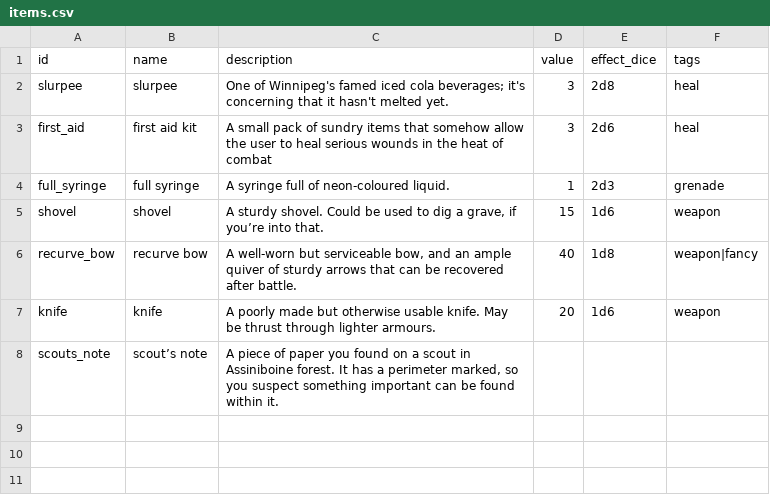
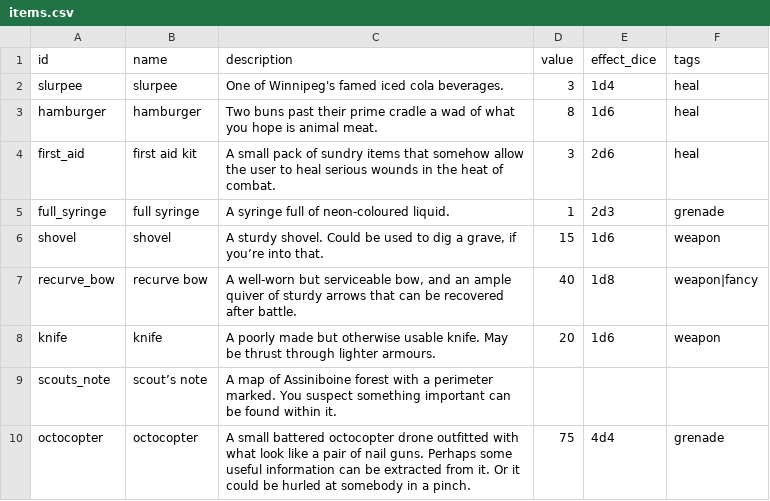
Before and after one commit to dougsparling/spix4, a CSV file: data/items.csv, drawn as a sheet.

```diff
--- a/data/items.csv
+++ b/data/items.csv
@@ -1,4 +1,5 @@
 id,name,description,value,effect_dice,tags
-slurpee,slurpee,One of Winnipeg's famed iced cola beverages; it's concerning that it hasn't melted yet. ,3,2d8,heal
-first_aid,first aid kit,A small pack of sundry items that somehow allow the user to heal serious wounds in the heat of combat,3,2d6,heal
+slurpee,slurpee,One of Winnipeg's famed iced cola beverages. ,3,1d4,heal
+hamburger,hamburger,Two buns past their prime cradle a wad of what you hope is animal meat.,8,1d6,heal
+first_aid,first aid kit,A small pack of sundry items that somehow allow the user to heal serious wounds in the heat of combat.,3,2d6,heal
 full_syringe,full syringe,A syringe full of neon-coloured liquid.,1,2d3,grenade
@@ -7,2 +8,3 @@ recurve_bow,recurve bow,"A well-worn but serviceable bow, and an ample quiver of
 knife,knife,A poorly made but otherwise usable knife. May be thrust through lighter armours.,20,1d6,weapon
-scouts_note,scout’s note,"A piece of paper you found on a scout in Assiniboine forest. It has a perimeter marked, so you suspect something important can be found within it.",,,
+scouts_note,scout’s note,A map of Assiniboine forest with a perimeter marked. You suspect something important can be found within it.,,,
+octocopter,octocopter,A small battered octocopter drone outfitted with what look like a pair of nail guns. Perhaps some useful information can be extracted from it. Or it could be hurled at somebody in a pinch.,75,4d4,grenade
```
Also changed, not shown: data/enemies.csv, 7 other files.
